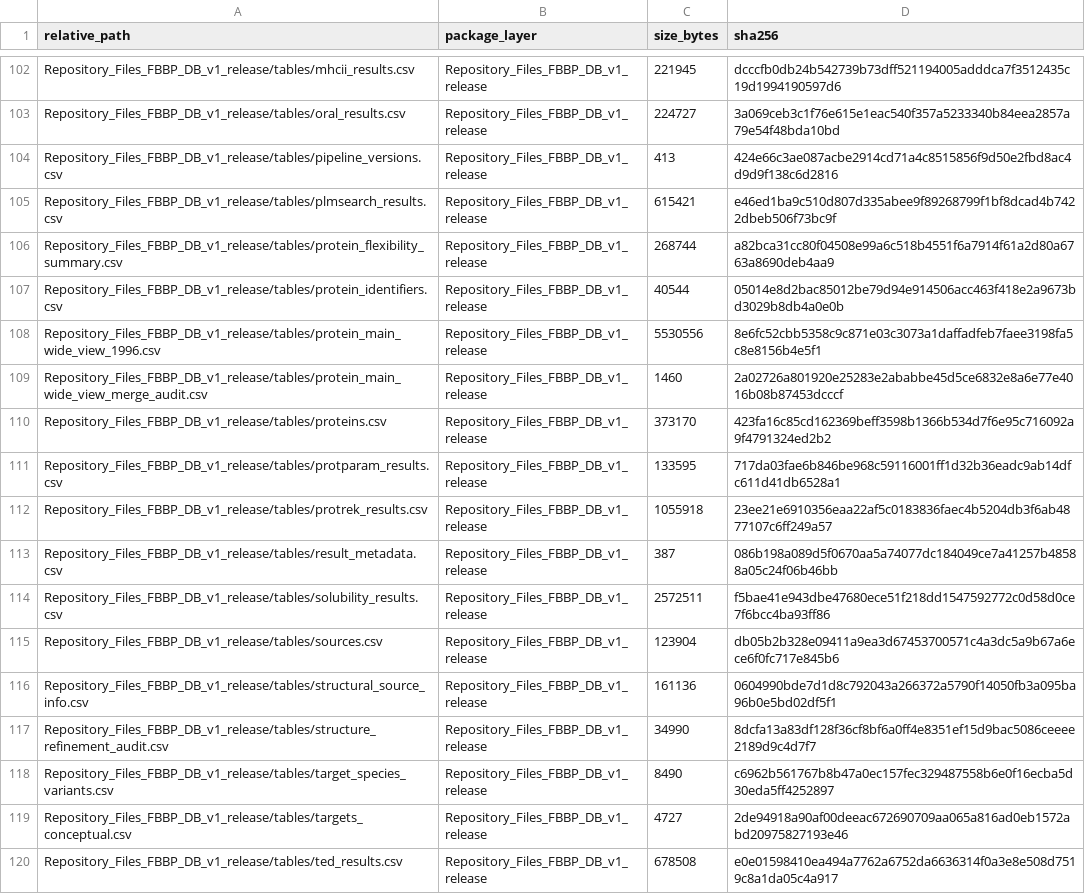
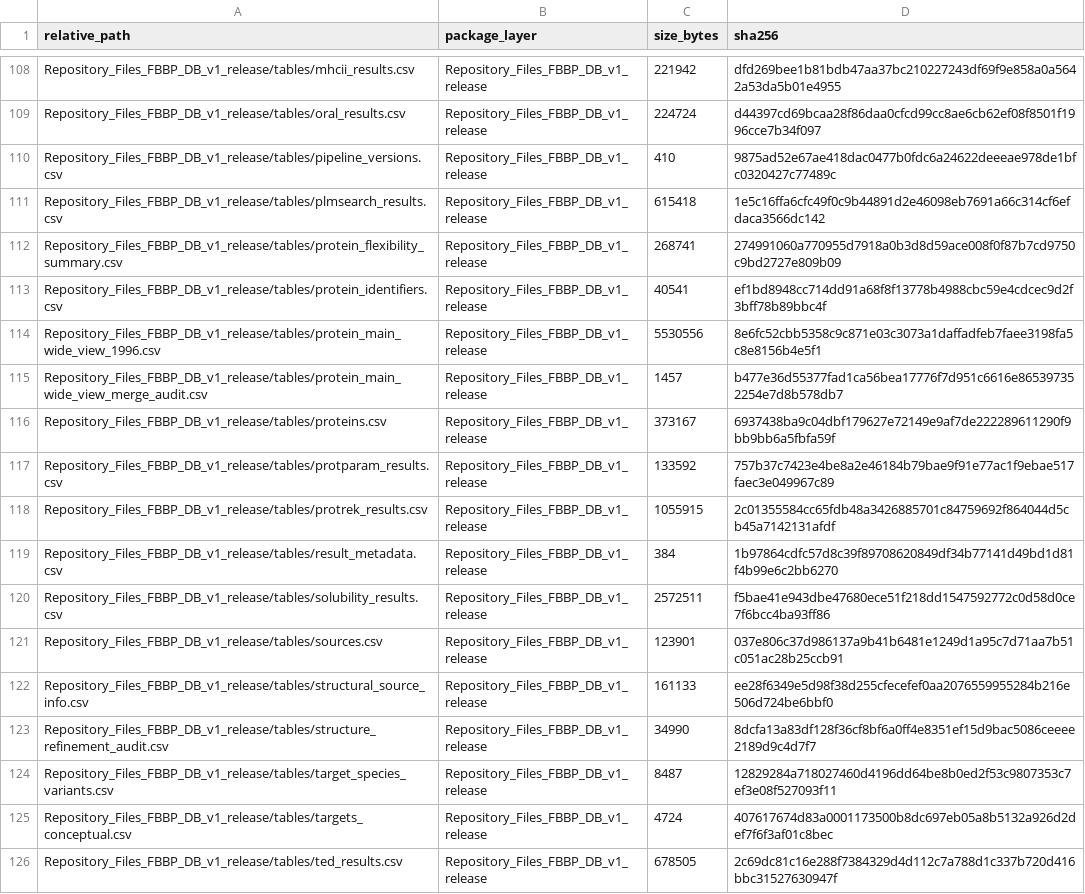
Before and after one commit to changyufei222/fbbp-db-bioinformatics-release, a CSV file: package_manifest.csv, drawn as a sheet; only a part is shown, gaps mark what is left out; addresses are those after the commit; the diff covers the shown part only; the diff names each change by its address in the sheet, - before the commit and + after, or states it on an @@ line.

```diff
--- a/package_manifest.csv
+++ b/package_manifest.csv
-C108 (size_bytes): 221945
+C108 (size_bytes): 221942
-D108 (sha256): dcccfb0db24b542739b73dff521194005adddca7f3512435c19d1994190597d6
+D108 (sha256): dfd269bee1b81bdb47aa37bc210227243df69f9e858a0a5642a53da5b01e4955
-C109 (size_bytes): 224727
+C109 (size_bytes): 224724
-D109 (sha256): 3a069ceb3c1f76e615e1eac540f357a5233340b84eea2857a79e54f48bda10bd
+D109 (sha256): d44397cd69bcaa28f86daa0cfcd99cc8ae6cb62ef08f8501f1996cce7b34f097
-C110 (size_bytes): 413
+C110 (size_bytes): 410
-D110 (sha256): 424e66c3ae087acbe2914cd71a4c8515856f9d50e2fbd8ac4d9d9f138c6d2816
+D110 (sha256): 9875ad52e67ae418dac0477b0fdc6a24622deeeae978de1bfc0320427c77489c
-C111 (size_bytes): 615421
+C111 (size_bytes): 615418
-D111 (sha256): e46ed1ba9c510d807d335abee9f89268799f1bf8dcad4b7422dbeb506f73bc9f
+D111 (sha256): 1e5c16ffa6cfc49f0c9b44891d2e46098eb7691a66c314cf6efdaca3566dc142
-C112 (size_bytes): 268744
+C112 (size_bytes): 268741
-D112 (sha256): a82bca31cc80f04508e99a6c518b4551f6a7914f61a2d80a6763a8690deb4aa9
+D112 (sha256): 274991060a770955d7918a0b3d8d59ace008f0f87b7cd9750c9bd2727e809b09
-C113 (size_bytes): 40544
+C113 (size_bytes): 40541
-D113 (sha256): 05014e8d2bac85012be79d94e914506acc463f418e2a9673bd3029b8db4a0e0b
+D113 (sha256): ef1bd8948cc714dd91a68f8f13778b4988cbc59e4cdcec9d2f3bff78b89bbc4f
-C115 (size_bytes): 1460
+C115 (size_bytes): 1457
-D115 (sha256): 2a02726a801920e25283e2ababbe45d5ce6832e8a6e77e4016b08b87453dcccf
+D115 (sha256): b477e36d55377fad1ca56bea17776f7d951c6616e865397352254e7d8b578db7
-C116 (size_bytes): 373170
+C116 (size_bytes): 373167
-D116 (sha256): 423fa16c85cd162369beff3598b1366b534d7f6e95c716092a9f4791324ed2b2
+D116 (sha256): 6937438ba9c04dbf179627e72149e9af7de222289611290f9bb9bb6a5fbfa59f
-C117 (size_bytes): 133595
+C117 (size_bytes): 133592
-D117 (sha256): 717da03fae6b846be968c59116001ff1d32b36eadc9ab14dfc611d41db6528a1
+D117 (sha256): 757b37c7423e4be8a2e46184b79bae9f91e77ac1f9ebae517faec3e049967c89
-C118 (size_bytes): 1055918
+C118 (size_bytes): 1055915
-D118 (sha256): 23ee21e6910356eaa22af5c0183836faec4b5204db3f6ab4877107c6ff249a57
+D118 (sha256): 2c01355584cc65fdb48a3426885701c84759692f864044d5cb45a7142131afdf
-C119 (size_bytes): 387
+C119 (size_bytes): 384
-D119 (sha256): 086b198a089d5f0670aa5a74077dc184049ce7a41257b48588a05c24f06b46bb
+D119 (sha256): 1b97864cdfc57d8c39f89708620849df34b77141d49bd1d81f4b99e6c2bb6270
-C121 (size_bytes): 123904
+C121 (size_bytes): 123901
-D121 (sha256): db05b2b328e09411a9ea3d67453700571c4a3dc5a9b67a6ece6f0fc717e845b6
+D121 (sha256): 037e806c37d986137a9b41b6481e1249d1a95c7d71aa7b51c051ac28b25ccb91
-C122 (size_bytes): 161136
+C122 (size_bytes): 161133
-D122 (sha256): 0604990bde7d1d8c792043a266372a5790f14050fb3a095ba96b0e5bd02df5f1
+D122 (sha256): ee28f6349e5d98f38d255cfecefef0aa2076559955284b216e506d724be6bbf0
-C124 (size_bytes): 8490
+C124 (size_bytes): 8487
-D124 (sha256): c6962b561767b8b47a0ec157fec329487558b6e0f16ecba5d30eda5ff4252897
+D124 (sha256): 12829284a718027460d4196dd64be8b0ed2f53c9807353c7ef3e08f527093f11
-C125 (size_bytes): 4727
+C125 (size_bytes): 4724
-D125 (sha256): 2de94918a90af00deeac672690709aa065a816ad0eb1572abd20975827193e46
+D125 (sha256): 407617674d83a0001173500b8dc697eb05a8b5132a926d2def7f6f3af01c8bec
-C126 (size_bytes): 678508
+C126 (size_bytes): 678505
-D126 (sha256): e0e01598410ea494a7762a6752da6636314f0a3e8e508d7519c8a1da05c4a917
+D126 (sha256): 2c69dc81c16e288f7384329d4d112c7a788d1c337b720d416bbc31527630947f
```
Also changed, not shown: 7 added rows and 80 edited cells elsewhere in this file, _UPLOAD_FILE_MANIFEST.tsv, 8 other files.
